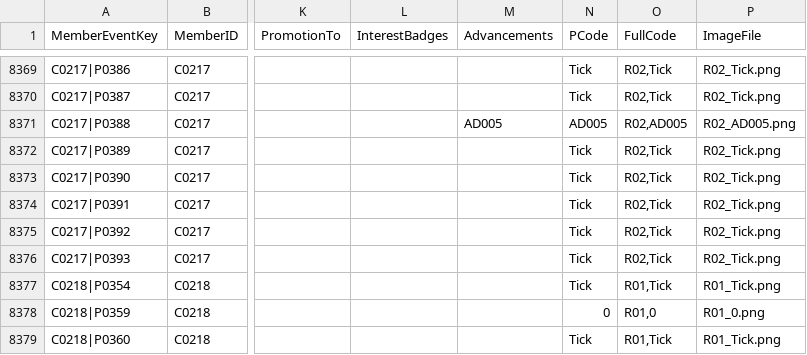
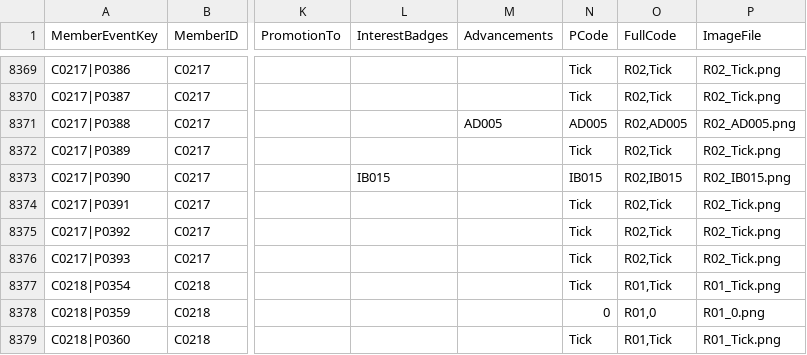
Before and after one commit to StephenLydall/CubPackImages, a CSV file: MemberEventTimeline.csv, drawn as a sheet; only a part is shown, gaps mark what is left out; the diff names each change by its address in the sheet, - before the commit and + after, or states it on an @@ line.

```diff
--- a/MemberEventTimeline.csv
+++ b/MemberEventTimeline.csv
-L8373 (InterestBadges): (empty)
+L8373 (InterestBadges): IB015
-N8373 (PCode): Tick
+N8373 (PCode): IB015
-O8373 (FullCode): R02,Tick
+O8373 (FullCode): R02,IB015
-P8373 (ImageFile): R02_Tick.png
+P8373 (ImageFile): R02_IB015.png
```
Also changed, not shown: data/MemberEventKey.csv, 3 other files.
